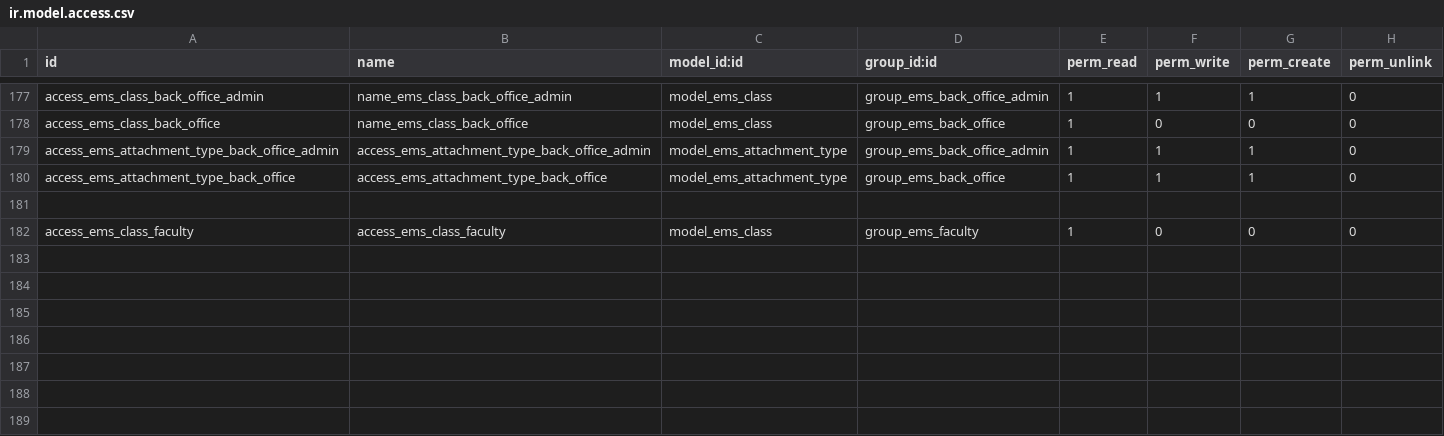
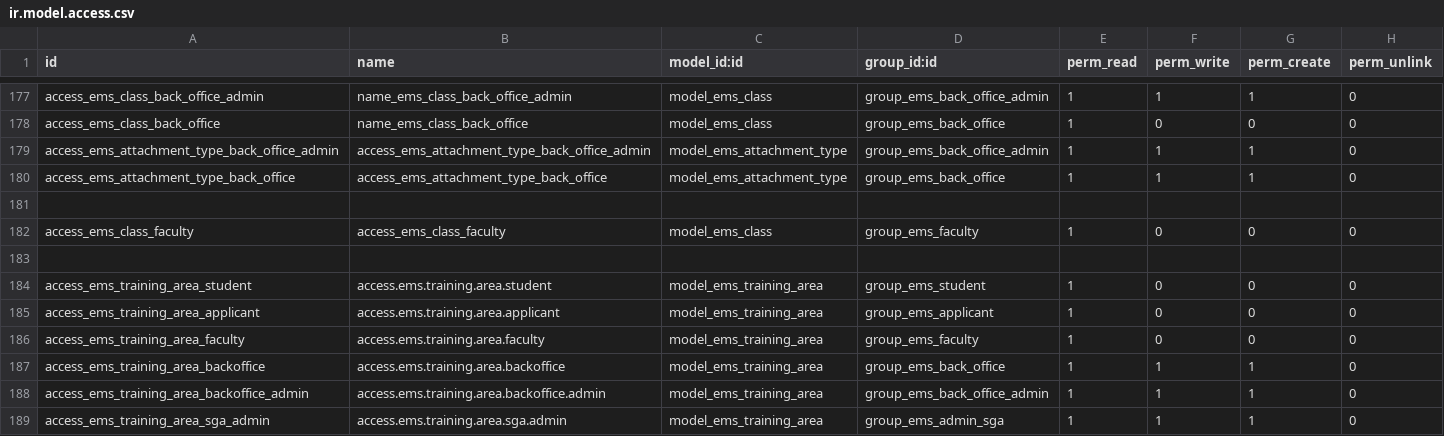
Before and after one commit to primecv/openeducat_erp, a CSV file: emsprime_core/security/ir.model.access.csv, drawn as a sheet; only a part is shown, gaps mark what is left out.

Commit message:
define access for object ems.training.area

```diff
--- a/emsprime_core/security/ir.model.access.csv
+++ b/emsprime_core/security/ir.model.access.csv
@@ -182 +182,8 @@ access_ems_attachment_type_back_office,access_ems_attachment_type_back_office,mo
 access_ems_class_faculty,access_ems_class_faculty,model_ems_class,group_ems_faculty,1,0,0,0
+,,,,,,,
+access_ems_training_area_student,access.ems.training.area.student,model_ems_training_area,group_ems_student,1,0,0,0
+access_ems_training_area_applicant,access.ems.training.area.applicant,model_ems_training_area,group_ems_applicant,1,0,0,0
+access_ems_training_area_faculty,access.ems.training.area.faculty,model_ems_training_area,group_ems_faculty,1,0,0,0
+access_ems_training_area_backoffice,access.ems.training.area.backoffice,model_ems_training_area,group_ems_back_office,1,1,1,0
+access_ems_training_area_backoffice_admin,access.ems.training.area.backoffice.admin,model_ems_training_area,group_ems_back_office_admin,1,1,1,0
+access_ems_training_area_sga_admin,access.ems.training.area.sga.admin,model_ems_training_area,group_ems_admin_sga,1,1,1,0
```
